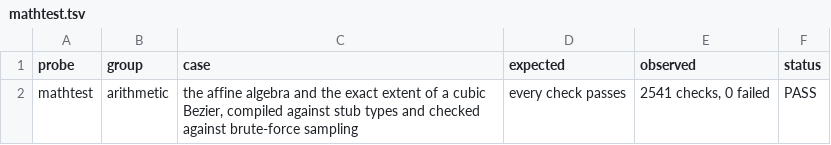
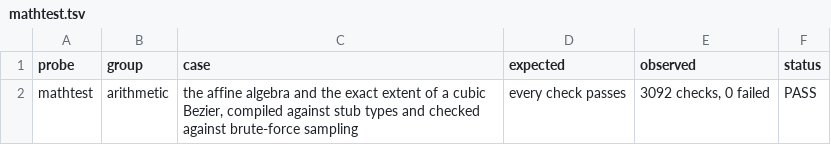
Before and after one commit to VulpesNexus/liveshear, a TSV file: docs/evidence/mathtest.tsv, drawn as a sheet.

```diff
--- a/docs/evidence/mathtest.tsv
+++ b/docs/evidence/mathtest.tsv
@@ -1,2 +1,2 @@
 probe	group	case	expected	observed	status
-mathtest	arithmetic	the affine algebra and the exact extent of a cubic Bezier, compiled against stub types and checked against brute-force sampling	every check passes	2541 checks, 0 failed	PASS
+mathtest	arithmetic	the affine algebra and the exact extent of a cubic Bezier, compiled against stub types and checked against brute-force sampling	every check passes	3092 checks, 0 failed	PASS
```
Also changed, not shown: docs/evidence/artwork-anchor.tsv, docs/evidence/build.tsv, 26 other files.
